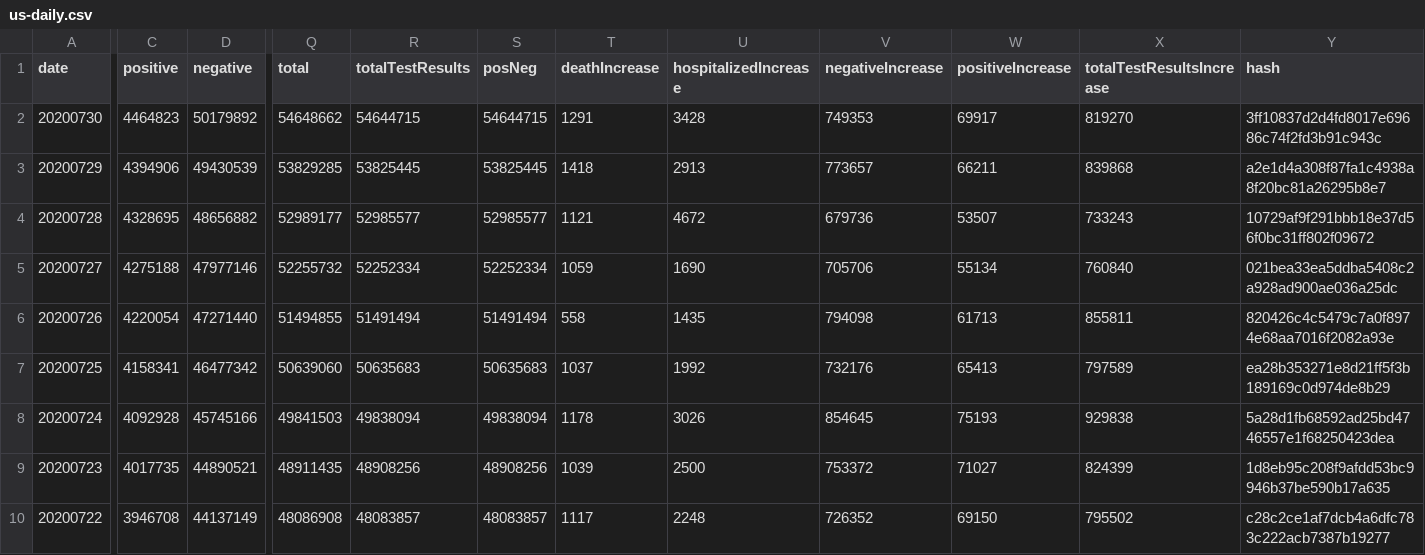
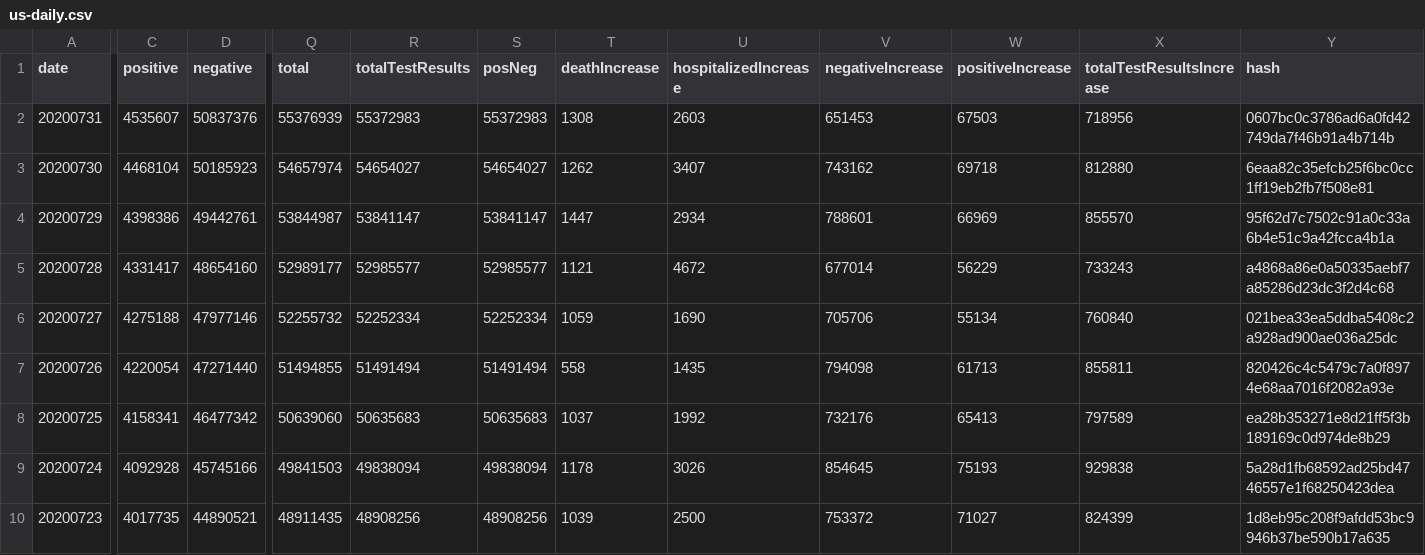
Before and after one commit to danap/ajqvue-covid19-tracking-db, a CSV file: data/us-daily/us-daily.csv, drawn as a sheet; only a part is shown, gaps mark what is left out; the shorter side is filled out with more unchanged rows; addresses are those after the commit; rows hold the shown columns only; the diff covers the shown part only; the diff names each change by its address in the sheet, - before the commit and + after, or states it on an @@ line.

```diff
--- a/data/us-daily/us-daily.csv
+++ b/data/us-daily/us-daily.csv
+row 2: 20200731 | 4535607 | 50837376 | 55376939 | 55372983 | 55372983 | 1308 | 2603 | 651453 | 67503 | 718956 | 0607bc0c3786ad6a0fd42749da7f46b91a4b714b
-C3 (positive): 4464823
+C3 (positive): 4468104
-D3 (negative): 50179892
+D3 (negative): 50185923
-Q3 (total): 54648662
+Q3 (total): 54657974
-R3 (totalTestResults): 54644715
+R3 (totalTestResults): 54654027
-S3 (posNeg): 54644715
+S3 (posNeg): 54654027
-T3 (deathIncrease): 1291
+T3 (deathIncrease): 1262
-U3 (hospitalizedIncrease): 3428
+U3 (hospitalizedIncrease): 3407
-V3 (negativeIncrease): 749353
+V3 (negativeIncrease): 743162
-W3 (positiveIncrease): 69917
+W3 (positiveIncrease): 69718
-X3 (totalTestResultsIncrease): 819270
+X3 (totalTestResultsIncrease): 812880
-Y3 (hash): 3ff10837d2d4fd8017e69686c74f2fd3b91c943c
+Y3 (hash): 6eaa82c35efcb25f6bc0cc1ff19eb2fb7f508e81
-C4 (positive): 4394906
+C4 (positive): 4398386
-D4 (negative): 49430539
+D4 (negative): 49442761
-Q4 (total): 53829285
+Q4 (total): 53844987
-R4 (totalTestResults): 53825445
+R4 (totalTestResults): 53841147
-S4 (posNeg): 53825445
+S4 (posNeg): 53841147
-T4 (deathIncrease): 1418
+T4 (deathIncrease): 1447
-U4 (hospitalizedIncrease): 2913
+U4 (hospitalizedIncrease): 2934
-V4 (negativeIncrease): 773657
+V4 (negativeIncrease): 788601
-W4 (positiveIncrease): 66211
+W4 (positiveIncrease): 66969
-X4 (totalTestResultsIncrease): 839868
+X4 (totalTestResultsIncrease): 855570
-Y4 (hash): a2e1d4a308f87fa1c4938a8f20bc81a26295b8e7
+Y4 (hash): 95f62d7c7502c91a0c33a6b4e51c9a42fcca4b1a
-C5 (positive): 4328695
+C5 (positive): 4331417
-D5 (negative): 48656882
+D5 (negative): 48654160
-V5 (negativeIncrease): 679736
+V5 (negativeIncrease): 677014
-W5 (positiveIncrease): 53507
+W5 (positiveIncrease): 56229
-Y5 (hash): 10729af9f291bbb18e37d56f0bc31ff802f09672
+Y5 (hash): a4868a86e0a50335aebf7a85286d23dc3f2d4c68
```
Also changed, not shown: 7 edited cells elsewhere in this file, data/us-daily/us-daily-01.csv, 3 other files.
